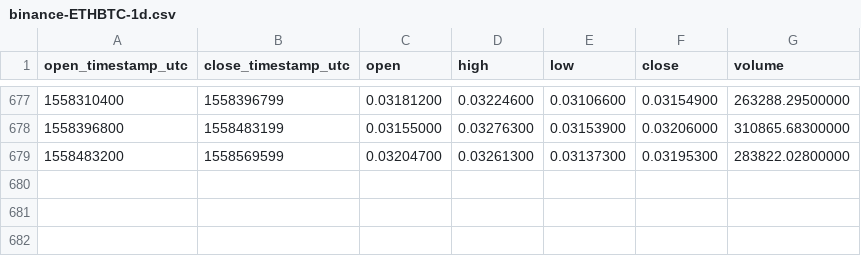
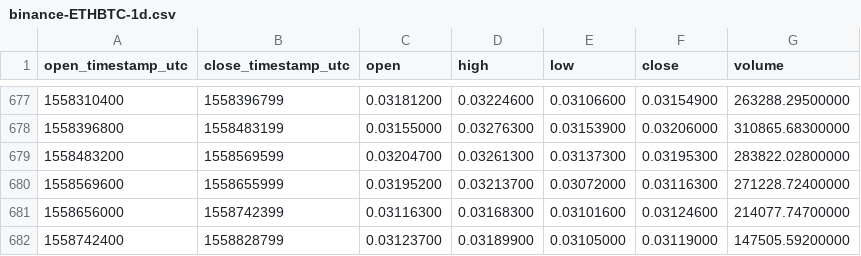
Before and after one commit to cryptobigbro/binance-ETHBTC, a CSV file: binance-ETHBTC-1d.csv, drawn as a sheet; only a part is shown, gaps mark what is left out.

Commit message:
Update OHLCV data.

```diff
--- a/binance-ETHBTC-1d.csv
+++ b/binance-ETHBTC-1d.csv
@@ -679 +679,4 @@ open_timestamp_utc,close_timestamp_utc,open,high,low,close,volume
 1558483200,1558569599,0.03204700,0.03261300,0.03137300,0.03195300,283822.02800000
+1558569600,1558655999,0.03195200,0.03213700,0.03072000,0.03116300,271228.72400000
+1558656000,1558742399,0.03116300,0.03168300,0.03101600,0.03124600,214077.74700000
+1558742400,1558828799,0.03123700,0.03189900,0.03105000,0.03119000,147505.59200000
```
Also changed, not shown: 1 other file.
